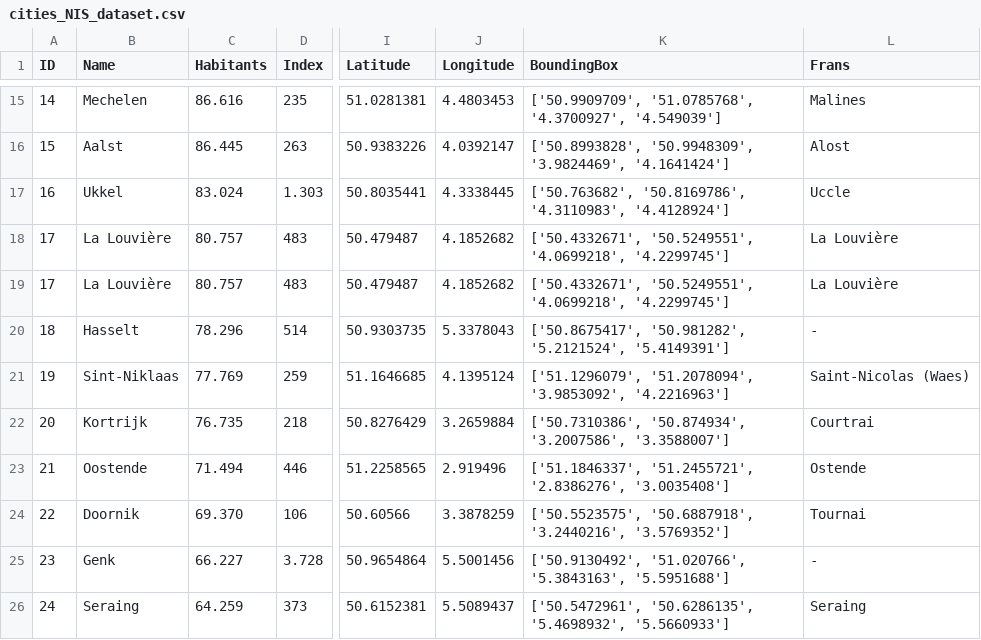
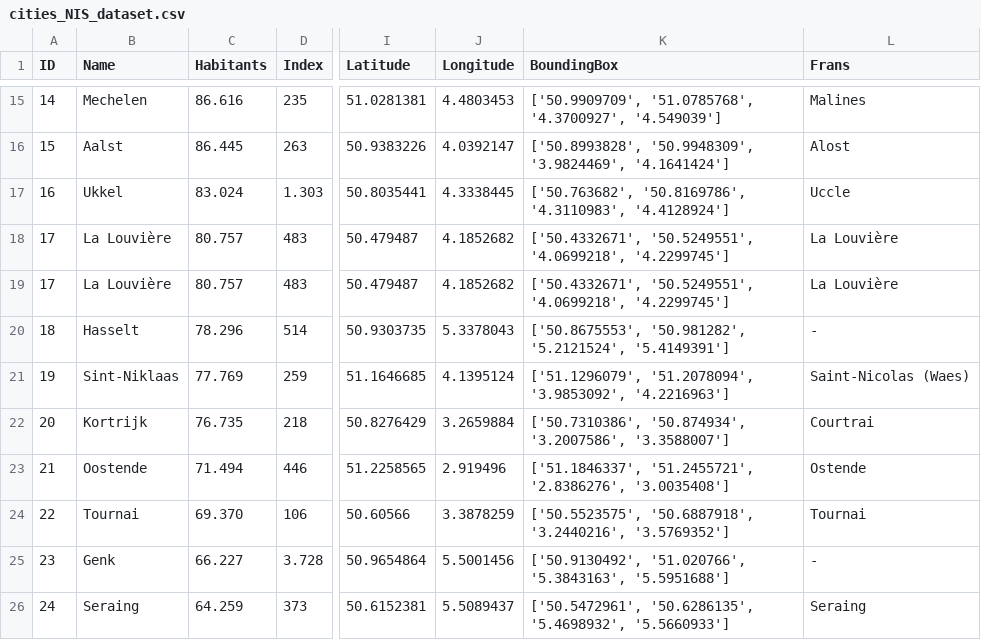
Before and after one commit to SvenDeSmit/Coursera_Capstone, a CSV file: Learn/cities_NIS_dataset.csv, drawn as a sheet; only a part is shown, gaps mark what is left out; the diff covers the shown part only; the diff names each change by its address in the sheet, - before the commit and + after, or states it on an @@ line.

```diff
--- a/Learn/cities_NIS_dataset.csv
+++ b/Learn/cities_NIS_dataset.csv
-K20 (BoundingBox): ['50.8675417', '50.981282', '5.2121524',…
+K20 (BoundingBox): ['50.8675553', '50.981282', '5.2121524',…
-B24 (Name): Doornik
+B24 (Name): Tournai
```
Also changed, not shown: 64 edited cells elsewhere in this file, 9 other files.
